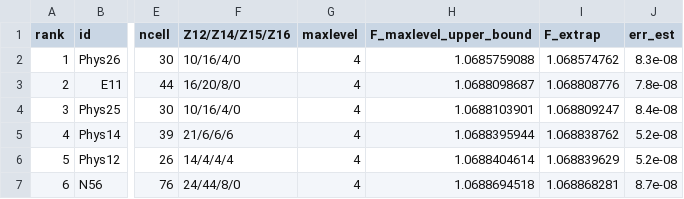
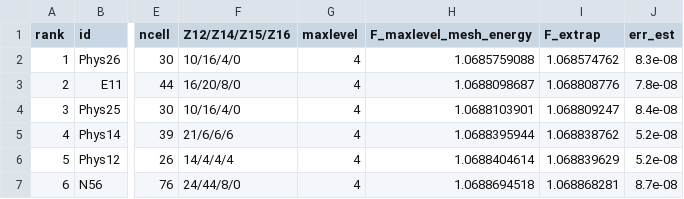
Before and after one commit to basedpolymer/chemistry-open-problems, a CSV file: problems/frank-kasper-dfm-screening/data/dfm_screen_boxrelaxed.csv, drawn as a sheet; only a part is shown, gaps mark what is left out; the diff names each change by its address in the sheet, - before the commit and + after, or states it on an @@ line.

```diff
--- a/problems/frank-kasper-dfm-screening/data/dfm_screen_boxrelaxed.csv
+++ b/problems/frank-kasper-dfm-screening/data/dfm_screen_boxrelaxed.csv
-H1: F_maxlevel_upper_bound
+H1: F_maxlevel_mesh_energy
```
Also changed, not shown: problems/frank-kasper-dfm-screening/data/catalogue_checks.csv, 36 other files.
